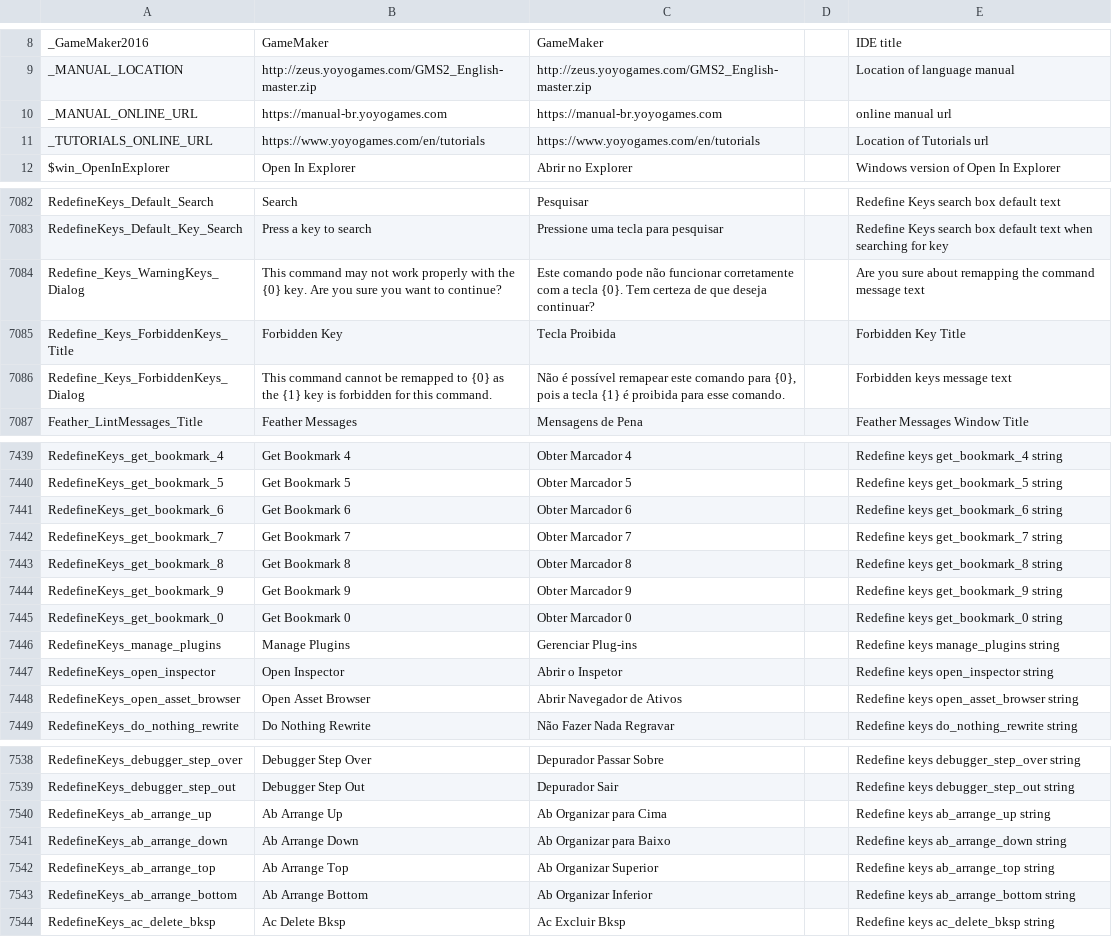
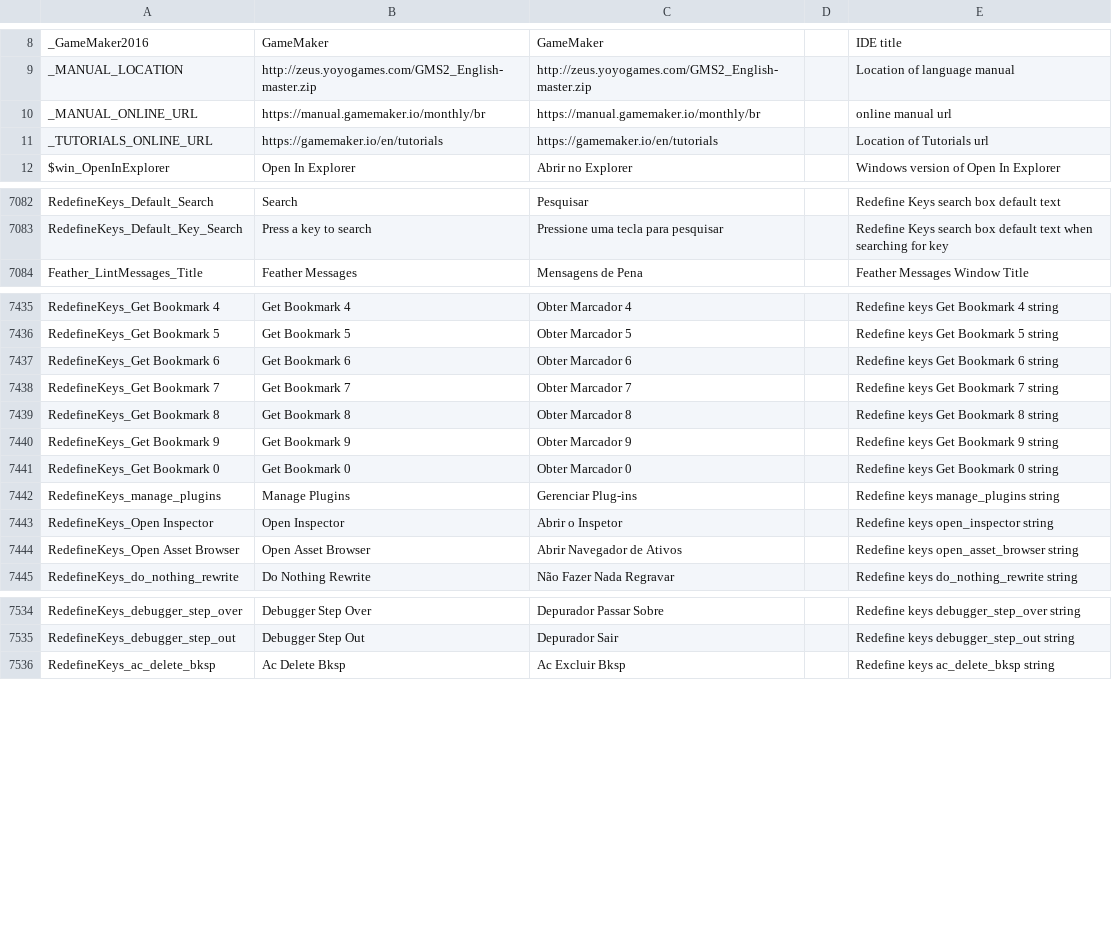
Before and after one commit to YoYoGames/IDE_Localisation_PortugueseBrazilian, a CSV file: portuguese-brazilian.csv, drawn as a sheet; only a part is shown, gaps mark what is left out; removed rows and columns are numbered as before the commit, all else as after; the diff covers the shown part only; the diff names each change by its address in the sheet, - before the commit and + after, or states it on an @@ line.

```diff
--- a/portuguese-brazilian.csv
+++ b/portuguese-brazilian.csv
-B10: https://manual-br.yoyogames.com
+B10: https://manual.gamemaker.io/monthly/br
-C10: https://manual-br.yoyogames.com
+C10: https://manual.gamemaker.io/monthly/br
-B11: https://www.yoyogames.com/en/tutorials
+B11: https://gamemaker.io/en/tutorials
-C11: https://www.yoyogames.com/en/tutorials
+C11: https://gamemaker.io/en/tutorials
-row 7084: Redefine_Keys_WarningKeys_Dialog | This command may not work properly with the {0} key. Are you sure you want to continue? | Este comando pode não funcionar corretamente com a tecla {0}. Tem certeza de que deseja continuar? |  | Are you sure about remapping the command message text
-row 7085: Redefine_Keys_ForbiddenKeys_Title | Forbidden Key | Tecla Proibida |  | Forbidden Key Title
-row 7086: Redefine_Keys_ForbiddenKeys_Dialog | This command cannot be remapped to {0} as the {1} key is forbidden for this command. | Não é possível remapear este comando para {0}, pois a tecla {1} é proibida para esse comando. |  | Forbidden keys message text
-A7435: RedefineKeys_get_bookmark_4
+A7435: RedefineKeys_Get Bookmark 4
-E7435: Redefine keys get_bookmark_4 string
+E7435: Redefine keys Get Bookmark 4 string
-A7436: RedefineKeys_get_bookmark_5
+A7436: RedefineKeys_Get Bookmark 5
-E7436: Redefine keys get_bookmark_5 string
+E7436: Redefine keys Get Bookmark 5 string
-A7437: RedefineKeys_get_bookmark_6
+A7437: RedefineKeys_Get Bookmark 6
-E7437: Redefine keys get_bookmark_6 string
+E7437: Redefine keys Get Bookmark 6 string
-A7438: RedefineKeys_get_bookmark_7
+A7438: RedefineKeys_Get Bookmark 7
-E7438: Redefine keys get_bookmark_7 string
+E7438: Redefine keys Get Bookmark 7 string
-A7439: RedefineKeys_get_bookmark_8
+A7439: RedefineKeys_Get Bookmark 8
-E7439: Redefine keys get_bookmark_8 string
+E7439: Redefine keys Get Bookmark 8 string
-A7440: RedefineKeys_get_bookmark_9
+A7440: RedefineKeys_Get Bookmark 9
-E7440: Redefine keys get_bookmark_9 string
+E7440: Redefine keys Get Bookmark 9 string
-A7441: RedefineKeys_get_bookmark_0
+A7441: RedefineKeys_Get Bookmark 0
-E7441: Redefine keys get_bookmark_0 string
+E7441: Redefine keys Get Bookmark 0 string
-A7443: RedefineKeys_open_inspector
+A7443: RedefineKeys_Open Inspector
-A7444: RedefineKeys_open_asset_browser
+A7444: RedefineKeys_Open Asset Browser
-row 7540: RedefineKeys_ab_arrange_up | Ab Arrange Up | Ab Organizar para Cima |  | Redefine keys ab_arrange_up string
-row 7541: RedefineKeys_ab_arrange_down | Ab Arrange Down | Ab Organizar para Baixo |  | Redefine keys ab_arrange_down string
-row 7542: RedefineKeys_ab_arrange_top | Ab Arrange Top | Ab Organizar Superior |  | Redefine keys ab_arrange_top string
-row 7543: RedefineKeys_ab_arrange_bottom | Ab Arrange Bottom | Ab Organizar Inferior |  | Redefine keys ab_arrange_bottom string
```
Also changed, not shown: 3 added rows, 2 removed rows and 87 edited cells elsewhere in this file.
